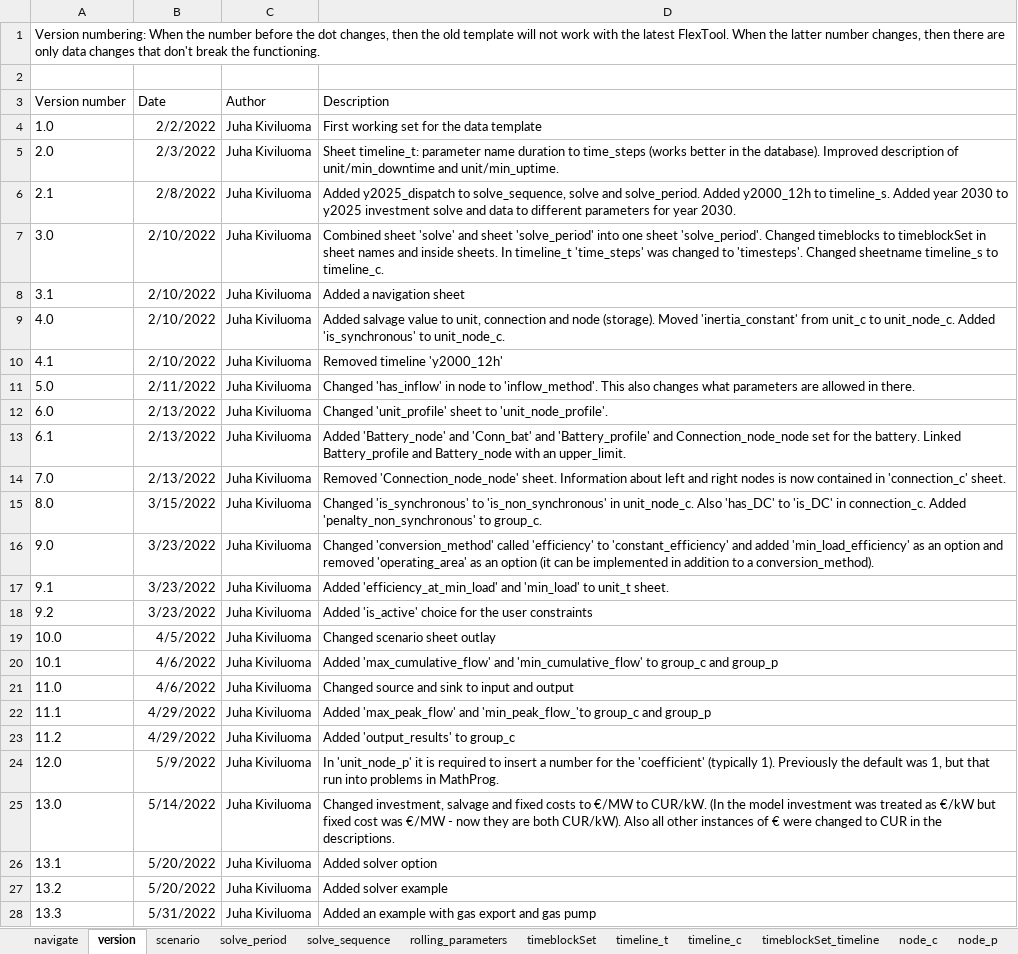
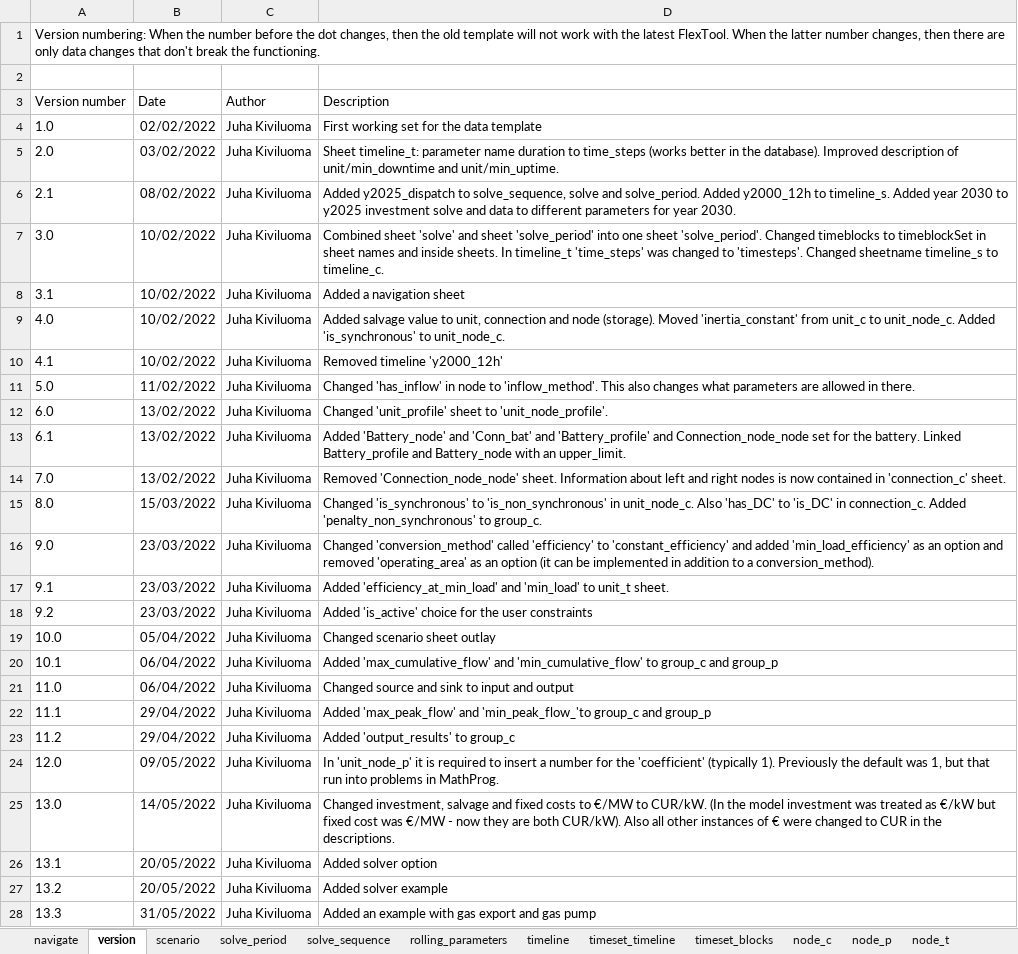
Before and after one commit to irena-flextool/flextool, an Excel workbook: templates/example_input_template.xlsx, sheet version, drawn as a sheet; only a part is shown; values as stored, in another font and other column widths than the file's, no borders; the diff covers the shown part only; the diff names each change by its address in the sheet, - before the commit and + after, or states it on an @@ line.

Commit message:
Updated example_input_template.xlsx to work with new timeset structure

```diff
--- a/templates/example_input_template.xlsx (sheet version)
+++ b/templates/example_input_template.xlsx (sheet version)
-sheet tab: timeblockSet
-sheet tab: timeline_t
-sheet tab: timeline_c
-sheet tab: timeblockSet_timeline
+sheet tab: timeline
+sheet tab: timeset_timeline
+sheet tab: timeset_blocks
-B4 (Date): 2/2/2022
+B4 (Date): 02/02/2022
-B5 (Date): 2/3/2022
+B5 (Date): 03/02/2022
-B6 (Date): 2/8/2022
+B6 (Date): 08/02/2022
-B7:B10 (Date): 2/10/2022
+B7:B10 (Date): 10/02/2022
-B11 (Date): 2/11/2022
+B11 (Date): 11/02/2022
-B12:B14 (Date): 2/13/2022
+B12:B14 (Date): 13/02/2022
-B15 (Date): 3/15/2022
+B15 (Date): 15/03/2022
-B16:B18 (Date): 3/23/2022
+B16:B18 (Date): 23/03/2022
-B19 (Date): 4/5/2022
+B19 (Date): 05/04/2022
-B20:B21 (Date): 4/6/2022
+B20:B21 (Date): 06/04/2022
-B22:B23 (Date): 4/29/2022
+B22:B23 (Date): 29/04/2022
-B24 (Date): 5/9/2022
+B24 (Date): 09/05/2022
-B25 (Date): 5/14/2022
+B25 (Date): 14/05/2022
-B26:B27 (Date): 5/20/2022
+B26:B27 (Date): 20/05/2022
-B28 (Date): 5/31/2022
+B28 (Date): 31/05/2022
```
Also changed, not shown: 12 edited cells elsewhere in this sheet, sheet solve_period, sheet reserve_connection_node_c, sheet unit_node_constraint_c, sheet unit_node_p, sheet reserve_unit_node_c, sheet connection_node_constraint_c, 25 more sheets, formulas that keep their value, charts or pictures, 1 other file.
